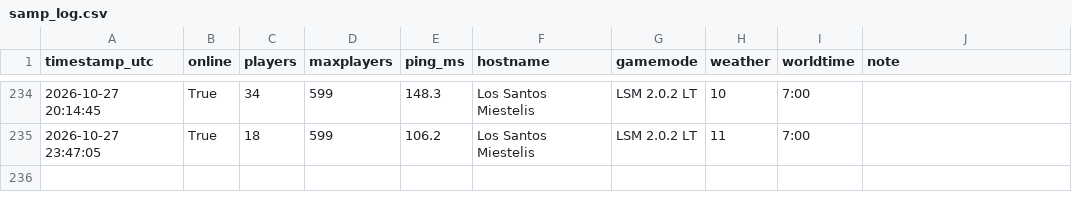
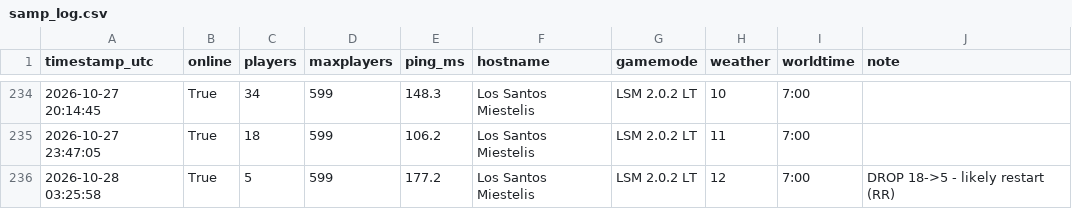
Before and after one commit to Garavitos/samp-monitor, a CSV file: samp_log.csv, drawn as a sheet; only a part is shown, gaps mark what is left out.

```diff
--- a/samp_log.csv
+++ b/samp_log.csv
@@ -235 +235,2 @@ timestamp_utc,online,players,maxplayers,ping_ms,hostname,gamemode,weather,worldt
 2026-10-27 23:47:05,True,18,599,106.2,Los Santos Miestelis,LSM 2.0.2 LT,11,7:00,
+2026-10-28 03:25:58,True,5,599,177.2,Los Santos Miestelis,LSM 2.0.2 LT,12,7:00,DROP 18->5 - likely restart (RR)
```
